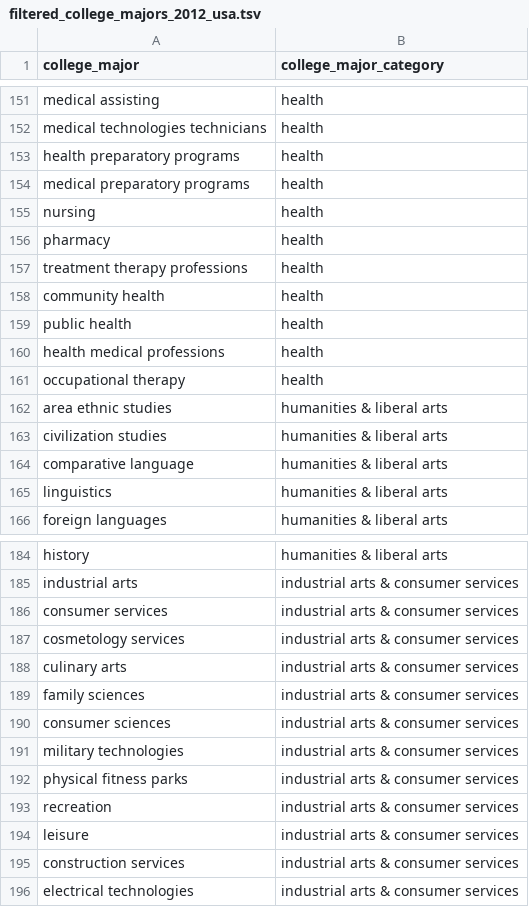
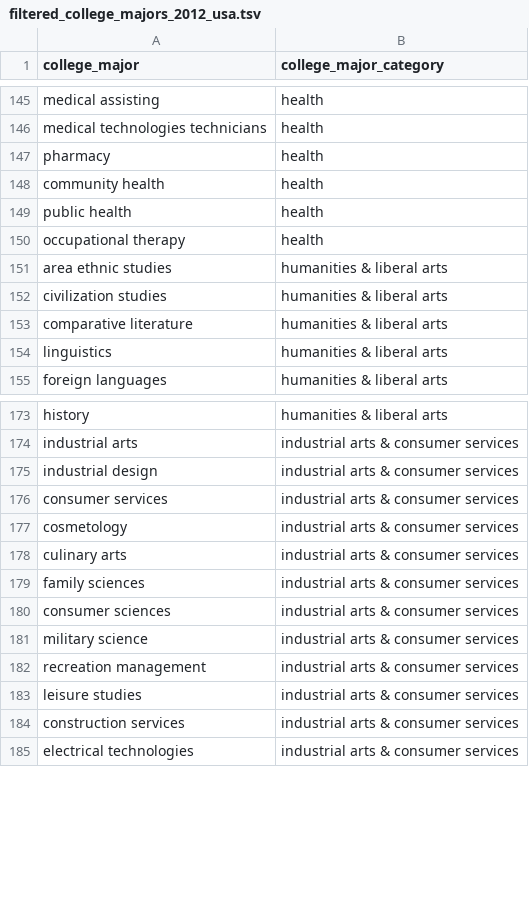
Before and after one commit to brendanmcc02/masters-thesis, a TSV file: datasets/open-psychometrics/filter_data/filtered_college_majors_2012_usa.tsv, drawn as a sheet; only a part is shown, gaps mark what is left out; the diff covers the shown part only.

```diff
--- a/datasets/open-psychometrics/filter_data/filtered_college_majors_2012_usa.tsv
+++ b/datasets/open-psychometrics/filter_data/filtered_college_majors_2012_usa.tsv
@@ -152,10 +146,5 @@ medical assisting	health
 medical technologies technicians	health
-health preparatory programs	health
-medical preparatory programs	health
-nursing	health
 pharmacy	health
-treatment therapy professions	health
 community health	health
 public health	health
-health medical professions	health
 occupational therapy	health
@@ -163,3 +152,3 @@ area ethnic studies	humanities & liberal arts
 civilization studies	humanities & liberal arts
-comparative language	humanities & liberal arts
+comparative literature	humanities & liberal arts
 linguistics 	humanities & liberal arts
@@ -185,4 +174,5 @@ history	humanities & liberal arts
 industrial arts	industrial arts & consumer services
+industrial design	industrial arts & consumer services
 consumer services	industrial arts & consumer services
-cosmetology services	industrial arts & consumer services
+cosmetology	industrial arts & consumer services
 culinary arts	industrial arts & consumer services
@@ -190,6 +180,5 @@ family sciences	industrial arts & consumer services
 consumer sciences	industrial arts & consumer services
-military technologies	industrial arts & consumer services
-physical fitness parks	industrial arts & consumer services
-recreation	industrial arts & consumer services
-leisure	industrial arts & consumer services
+military science	industrial arts & consumer services
+recreation management	industrial arts & consumer services
+leisure studies	industrial arts & consumer services
 construction services	industrial arts & consumer services
```
Also changed, not shown: 1 added row, 8 removed rows and 9 edited cells elsewhere in this file, datasets/open-psychometrics/clean_aggregated_riasec_college_major_categories.tsv, 6 other files.
